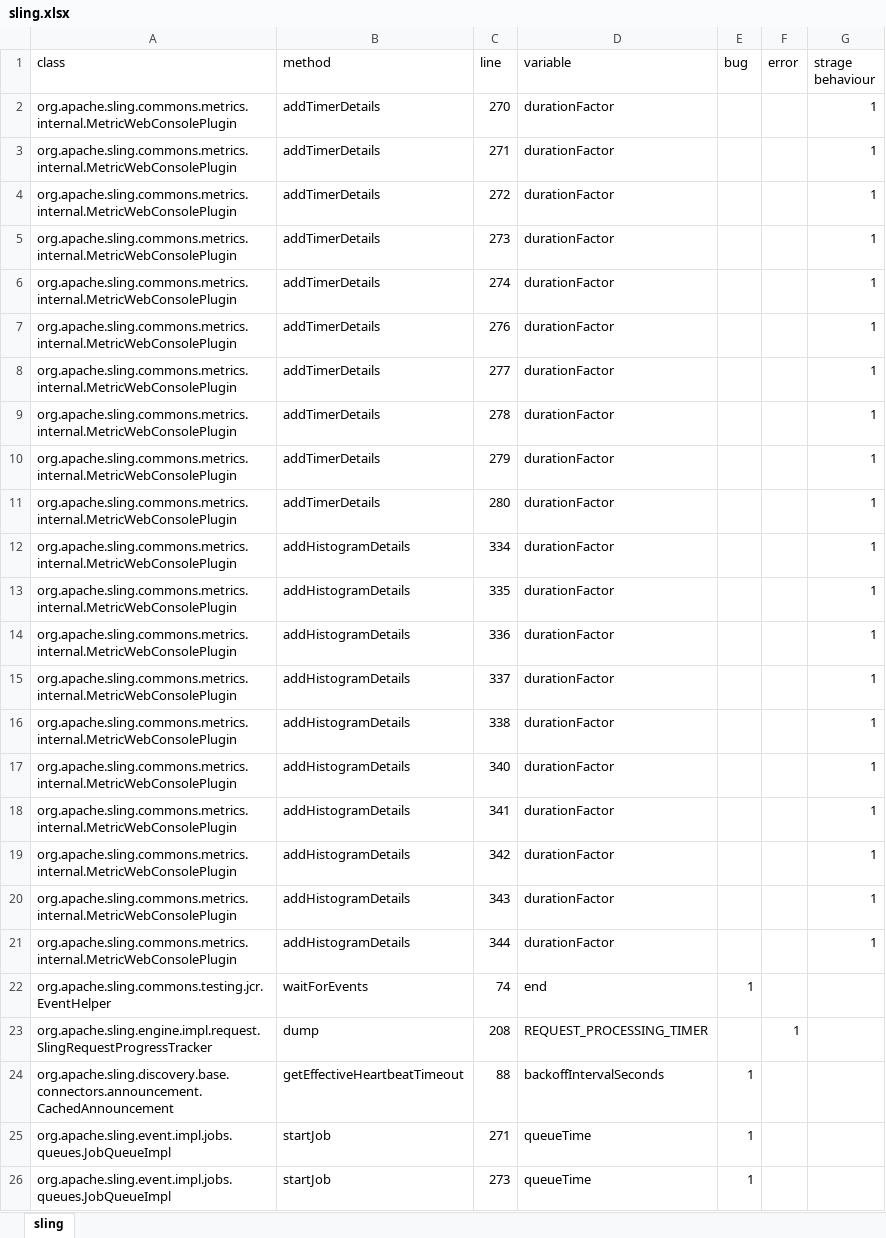
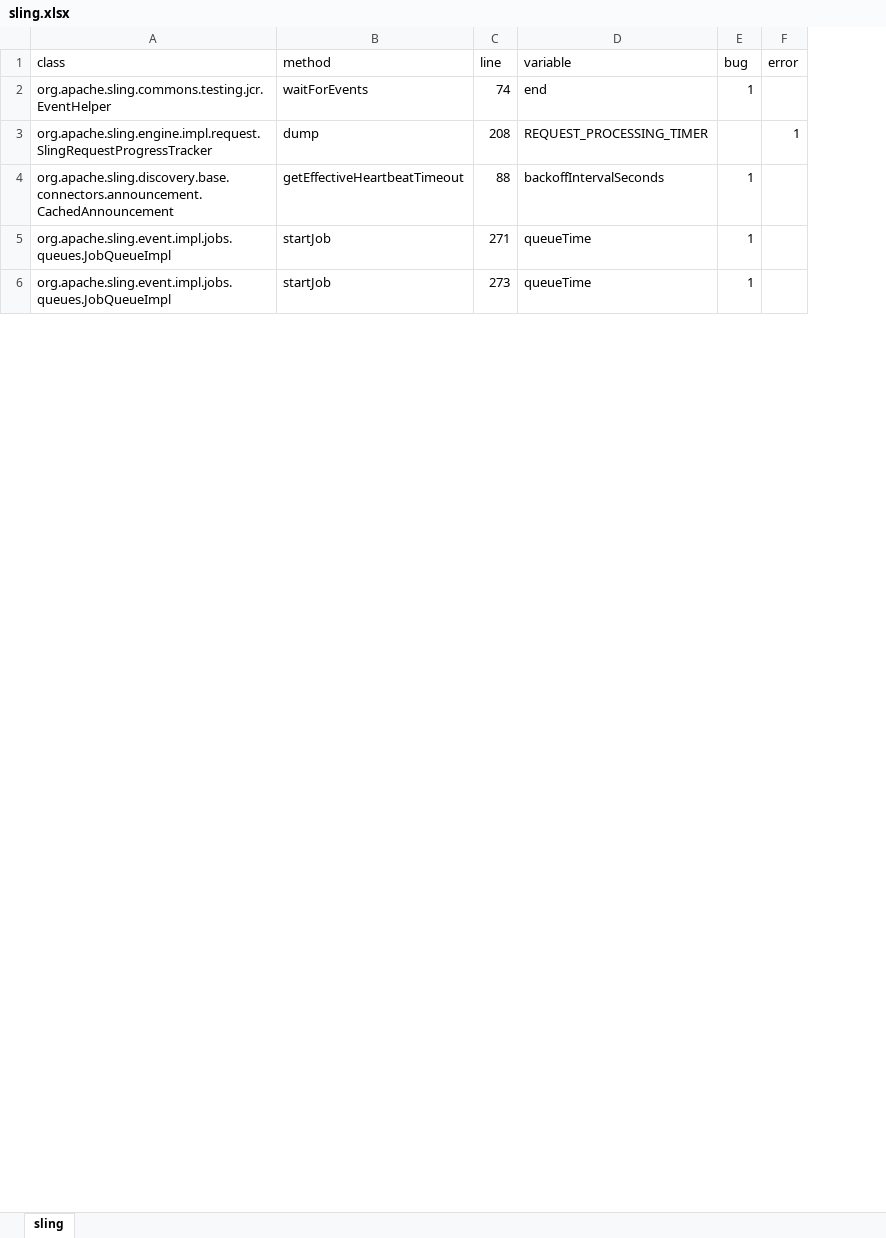
Before and after one commit to rtse-project/automatic-error-detection, an Excel workbook: evaluation/results/sling.xlsx, sheet sling, drawn as a sheet; only a part is shown; values as stored, in another font and other column widths than the file's, no borders; table styles not drawn; the diff names each change by its address in the sheet, - before the commit and + after, or states it on an @@ line.

```diff
--- a/evaluation/results/sling.xlsx (sheet sling)
+++ b/evaluation/results/sling.xlsx (sheet sling)
-column G (strage behaviour), empty
-row 2: org.apache.sling.commons.metrics.internal.MetricWebConsolePlugin | addTimerDetails | 270 | durationFactor |  |  | 1
-row 3: org.apache.sling.commons.metrics.internal.MetricWebConsolePlugin | addTimerDetails | 271 | durationFactor |  |  | 1
-row 4: org.apache.sling.commons.metrics.internal.MetricWebConsolePlugin | addTimerDetails | 272 | durationFactor |  |  | 1
-row 5: org.apache.sling.commons.metrics.internal.MetricWebConsolePlugin | addTimerDetails | 273 | durationFactor |  |  | 1
-row 6: org.apache.sling.commons.metrics.internal.MetricWebConsolePlugin | addTimerDetails | 274 | durationFactor |  |  | 1
-row 7: org.apache.sling.commons.metrics.internal.MetricWebConsolePlugin | addTimerDetails | 276 | durationFactor |  |  | 1
-row 8: org.apache.sling.commons.metrics.internal.MetricWebConsolePlugin | addTimerDetails | 277 | durationFactor |  |  | 1
-row 9: org.apache.sling.commons.metrics.internal.MetricWebConsolePlugin | addTimerDetails | 278 | durationFactor |  |  | 1
-row 10: org.apache.sling.commons.metrics.internal.MetricWebConsolePlugin | addTimerDetails | 279 | durationFactor |  |  | 1
-row 11: org.apache.sling.commons.metrics.internal.MetricWebConsolePlugin | addTimerDetails | 280 | durationFactor |  |  | 1
-row 12: org.apache.sling.commons.metrics.internal.MetricWebConsolePlugin | addHistogramDetails | 334 | durationFactor |  |  | 1
-row 13: org.apache.sling.commons.metrics.internal.MetricWebConsolePlugin | addHistogramDetails | 335 | durationFactor |  |  | 1
-row 14: org.apache.sling.commons.metrics.internal.MetricWebConsolePlugin | addHistogramDetails | 336 | durationFactor |  |  | 1
-row 15: org.apache.sling.commons.metrics.internal.MetricWebConsolePlugin | addHistogramDetails | 337 | durationFactor |  |  | 1
-row 16: org.apache.sling.commons.metrics.internal.MetricWebConsolePlugin | addHistogramDetails | 338 | durationFactor |  |  | 1
-row 17: org.apache.sling.commons.metrics.internal.MetricWebConsolePlugin | addHistogramDetails | 340 | durationFactor |  |  | 1
-row 18: org.apache.sling.commons.metrics.internal.MetricWebConsolePlugin | addHistogramDetails | 341 | durationFactor |  |  | 1
-row 19: org.apache.sling.commons.metrics.internal.MetricWebConsolePlugin | addHistogramDetails | 342 | durationFactor |  |  | 1
-row 20: org.apache.sling.commons.metrics.internal.MetricWebConsolePlugin | addHistogramDetails | 343 | durationFactor |  |  | 1
-row 21: org.apache.sling.commons.metrics.internal.MetricWebConsolePlugin | addHistogramDetails | 344 | durationFactor |  |  | 1
```
Also changed, not shown: evaluation/results/activemq_eval.xlsx, evaluation/results/atmosphere_eval.xlsx, 2 other files.
